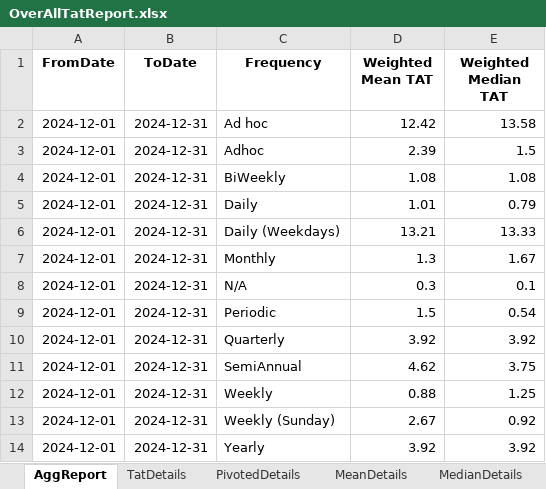
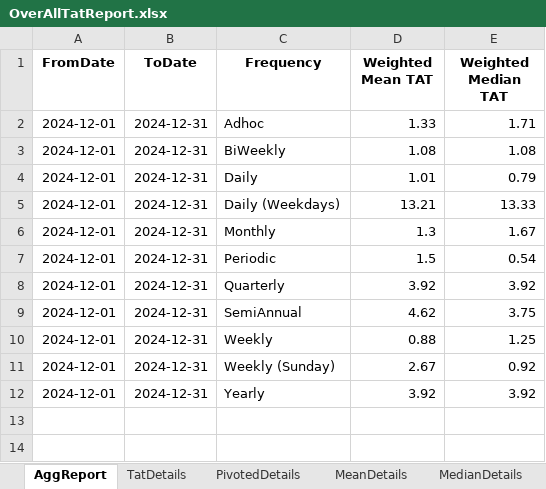
Before and after one commit to MeePks/TatReport, an Excel workbook: OverAllTatReport.xlsx, sheet AggReport, drawn as a sheet; values as stored, in another font and other column widths than the file's, no borders; table styles not drawn; removed rows and columns are numbered as before the commit, all else as after; the diff names each change by its address in the sheet, - before the commit and + after, or states it on an @@ line.

```diff
--- a/OverAllTatReport.xlsx (sheet AggReport)
+++ b/OverAllTatReport.xlsx (sheet AggReport)
-row 2: 2024-12-01 | 2024-12-31 | Ad hoc | 12.42 | 13.58
-D2 (Weighted Mean TAT): 2.39
+D2 (Weighted Mean TAT): 1.33
-E2 (Weighted Median TAT): 1.5
+E2 (Weighted Median TAT): 1.71
-row 8: 2024-12-01 | 2024-12-31 | N/A | 0.3 | 0.1
```
Also changed, not shown: sheet TatDetails, sheet PivotedDetails, sheet MeanDetails, sheet MedianDetails, other sheet tabs, 5 other files.
